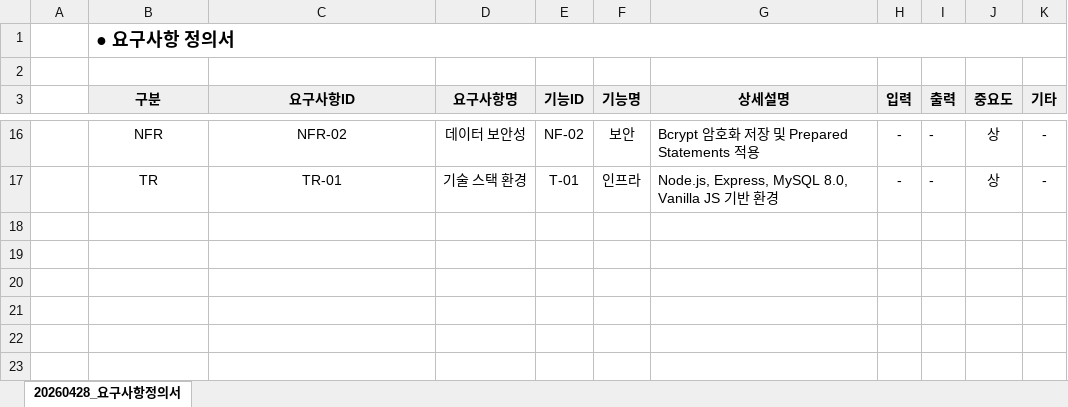
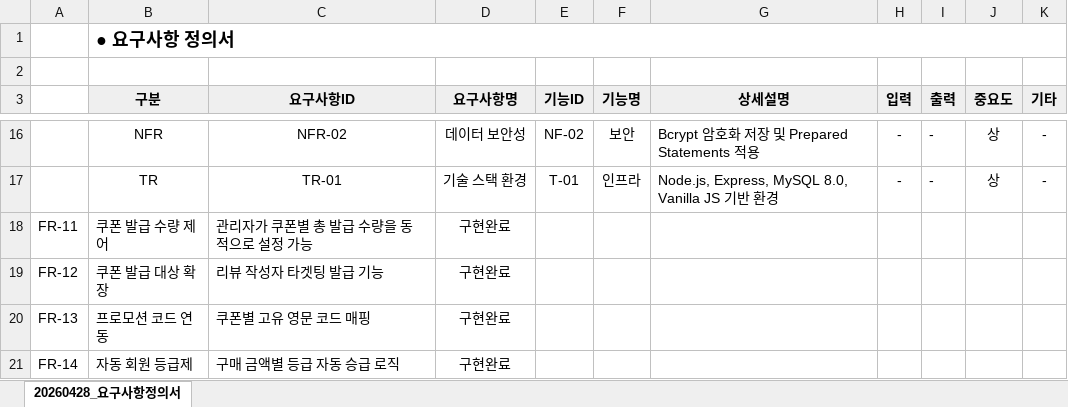
Before and after one commit to HaYul0611/varo-shopping-mall, an Excel workbook: tmp/프로젝트 제출양식/2. 프로젝트 결과 보고서/20260428_요구사항정의서.xlsx, sheet 20260428_요구사항정의서, drawn as a sheet; only a part is shown, gaps mark what is left out; values as stored, in another font and other column widths than the file's, no borders; the diff names each change by its address in the sheet, - before the commit and + after, or states it on an @@ line.

```diff
--- a/tmp/프로젝트 제출양식/2. 프로젝트 결과 보고서/20260428_요구사항정의서.xlsx (sheet 20260428_요구사항정의서)
+++ b/tmp/프로젝트 제출양식/2. 프로젝트 결과 보고서/20260428_요구사항정의서.xlsx (sheet 20260428_요구사항정의서)
+row 18: FR-11 | 쿠폰 발급 수량 제어 | 관리자가 쿠폰별 총 발급 수량을 동적으로 설정 가능 | 구현완료
+row 19: FR-12 | 쿠폰 발급 대상 확장 | 리뷰 작성자 타겟팅 발급 기능 | 구현완료
+row 20: FR-13 | 프로모션 코드 연동 | 쿠폰별 고유 영문 코드 매핑 | 구현완료
+row 21: FR-14 | 자동 회원 등급제 | 구매 금액별 등급 자동 승급 로직 | 구현완료
```
Also changed, not shown: tmp/프로젝트 제출양식/2. 프로젝트 결과 보고서/20260428_요구사항일람.xlsx, tmp/프로젝트 제출양식/2. 프로젝트 결과 보고서/20260428_테이블정의서.xlsx, 1 other file.
